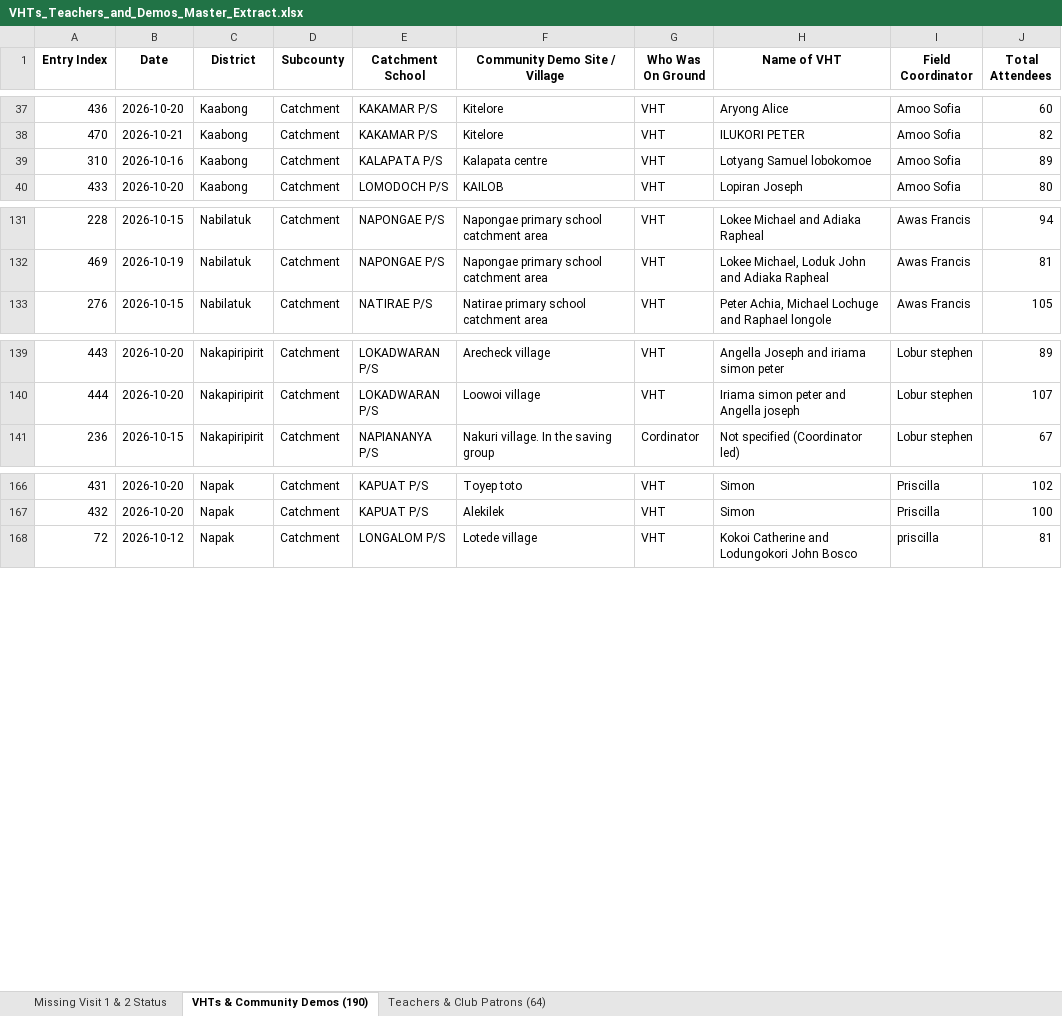
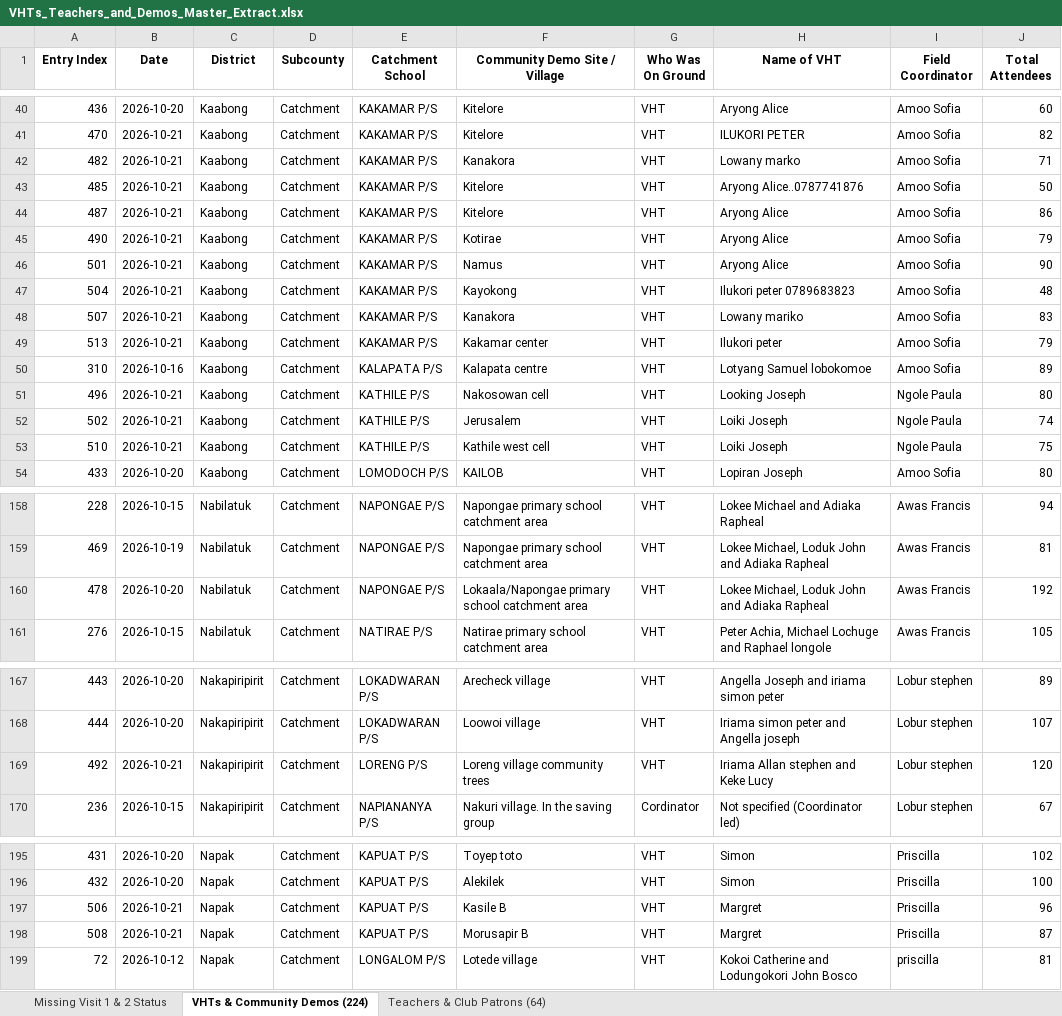
Before and after one commit to se-datalabs/Nutri-bus2.0-Dashboard, an Excel workbook: VHTs_Teachers_and_Demos_Master_Extract.xlsx, sheet VHTs & Community Demos (224), drawn as a sheet; only a part is shown, gaps mark what is left out; values as stored, in another font and other column widths than the file's, no borders; the diff covers the shown part only; the diff names each change by its address in the sheet, - before the commit and + after, or states it on an @@ line.

```diff
--- a/VHTs_Teachers_and_Demos_Master_Extract.xlsx (sheet VHTs & Community Demos (224))
+++ b/VHTs_Teachers_and_Demos_Master_Extract.xlsx (sheet VHTs & Community Demos (224))
-sheet tab: VHTs & Community Demos (190)
+sheet tab: VHTs & Community Demos (224)
+row 42: 482 | 2026-10-21 | Kaabong | Catchment | KAKAMAR P/S | Kanakora | VHT | Lowany marko | Amoo Sofia | 71
+row 43: 485 | 2026-10-21 | Kaabong | Catchment | KAKAMAR P/S | Kitelore | VHT | Aryong Alice..0787741876 | Amoo Sofia | 50
+row 44: 487 | 2026-10-21 | Kaabong | Catchment | KAKAMAR P/S | Kitelore | VHT | Aryong Alice | Amoo Sofia | 86
+row 45: 490 | 2026-10-21 | Kaabong | Catchment | KAKAMAR P/S | Kotirae | VHT | Aryong Alice | Amoo Sofia | 79
+row 46: 501 | 2026-10-21 | Kaabong | Catchment | KAKAMAR P/S | Namus | VHT | Aryong Alice | Amoo Sofia | 90
+row 47: 504 | 2026-10-21 | Kaabong | Catchment | KAKAMAR P/S | Kayokong | VHT | Ilukori peter 0789683823 | Amoo Sofia | 48
+row 48: 507 | 2026-10-21 | Kaabong | Catchment | KAKAMAR P/S | Kanakora | VHT | Lowany mariko | Amoo Sofia | 83
+row 49: 513 | 2026-10-21 | Kaabong | Catchment | KAKAMAR P/S | Kakamar center | VHT | Ilukori peter | Amoo Sofia | 79
+row 51: 496 | 2026-10-21 | Kaabong | Catchment | KATHILE P/S | Nakosowan cell | VHT | Looking Joseph | Ngole Paula | 80
+row 52: 502 | 2026-10-21 | Kaabong | Catchment | KATHILE P/S | Jerusalem | VHT | Loiki Joseph | Ngole Paula | 74
+row 53: 510 | 2026-10-21 | Kaabong | Catchment | KATHILE P/S | Kathile west cell | VHT | Loiki Joseph | Ngole Paula | 75
+row 160: 478 | 2026-10-20 | Nabilatuk | Catchment | NAPONGAE P/S | Lokaala/Napongae primary school catchment area | VHT | Lokee Michael, Loduk John and Adiaka Rapheal | Awas Francis | 192
+row 169: 492 | 2026-10-21 | Nakapiripirit | Catchment | LORENG P/S | Loreng village community trees | VHT | Iriama Allan stephen and Keke Lucy | Lobur stephen | 120
+row 197: 506 | 2026-10-21 | Napak | Catchment | KAPUAT P/S | Kasile B | VHT | Margret | Priscilla | 96
+row 198: 508 | 2026-10-21 | Napak | Catchment | KAPUAT P/S | Morusapir B | VHT | Margret | Priscilla | 87
```
Also changed, not shown: 19 added rows elsewhere in this sheet, sheet Teachers & Club Patrons (64), sheet Missing Visit 1 & 2 Status, Nutribus_2.0_Activity.xlsx, Teachers_and_School_Patrons_Extract.xlsx, 7 other files.
